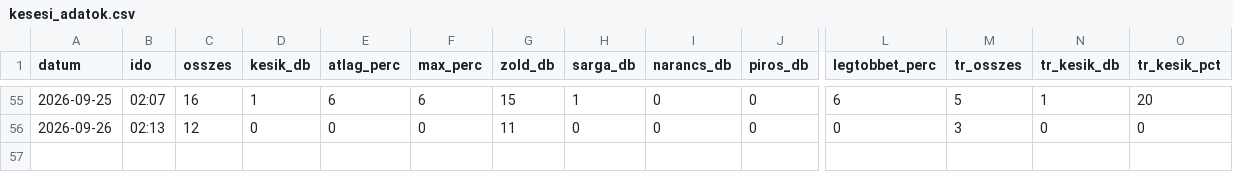
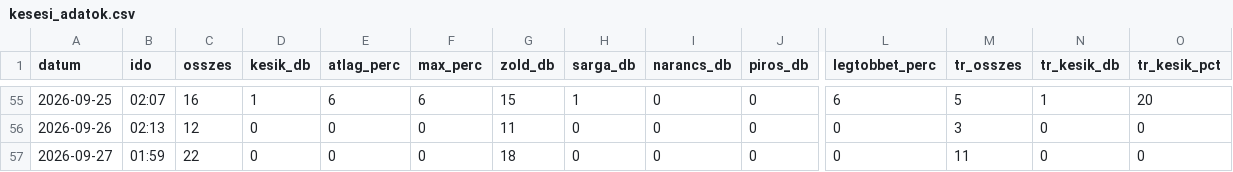
Before and after one commit to molnarzsoltphoto/abigel-stats, a CSV file: data/kesesi_adatok.csv, drawn as a sheet; only a part is shown, gaps mark what is left out; rows hold the shown columns only; the diff names each change by its address in the sheet, - before the commit and + after, or states it on an @@ line.

Commit message:
Napi késési adat – 2026-09-26

```diff
--- a/data/kesesi_adatok.csv
+++ b/data/kesesi_adatok.csv
+row 57: 2026-09-27 | 01:59 | 22 | 0 | 0 | 0 | 18 | 0 | 0 | 0 | 0 | 11 | 0 | 0
```
